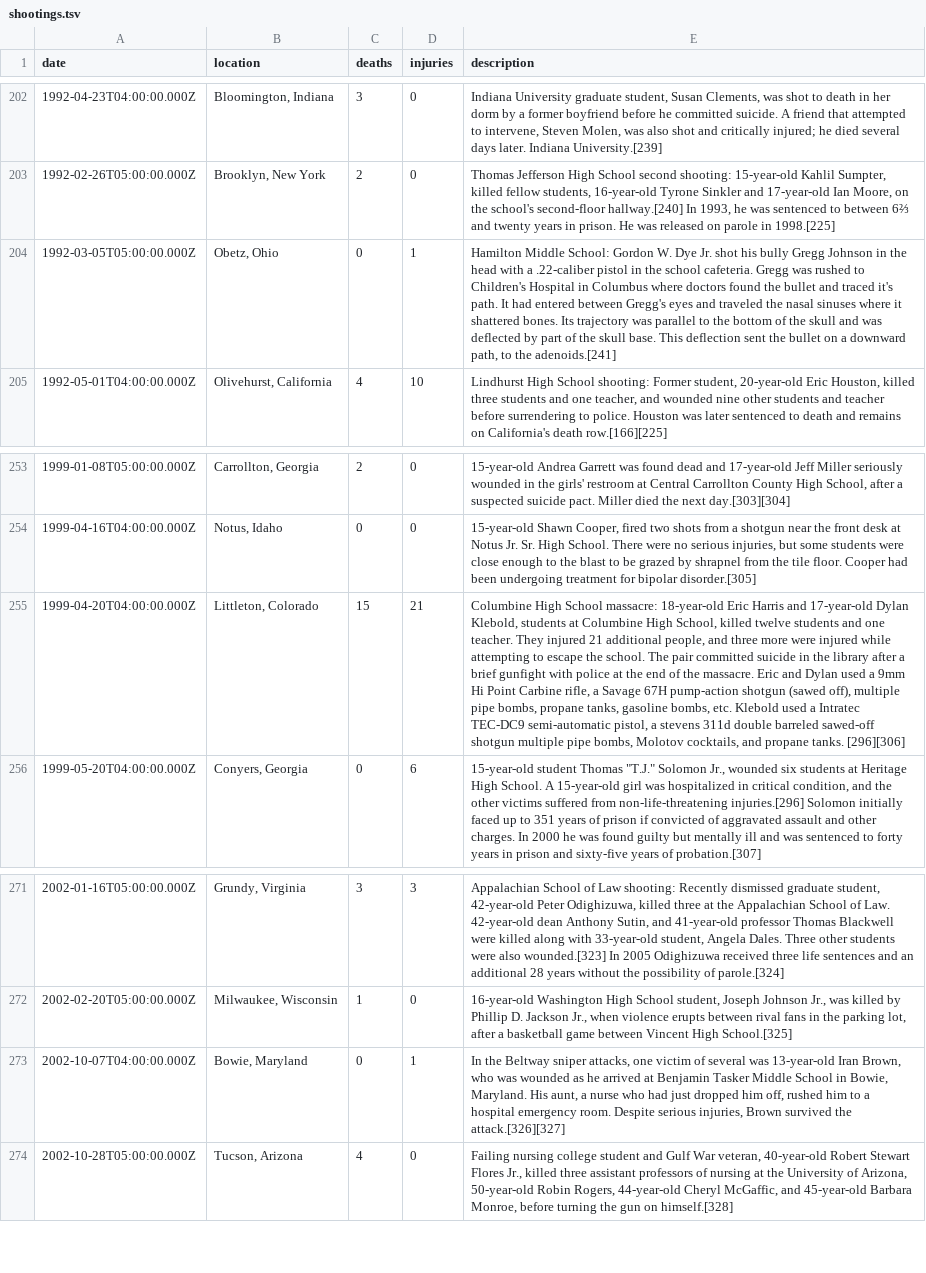
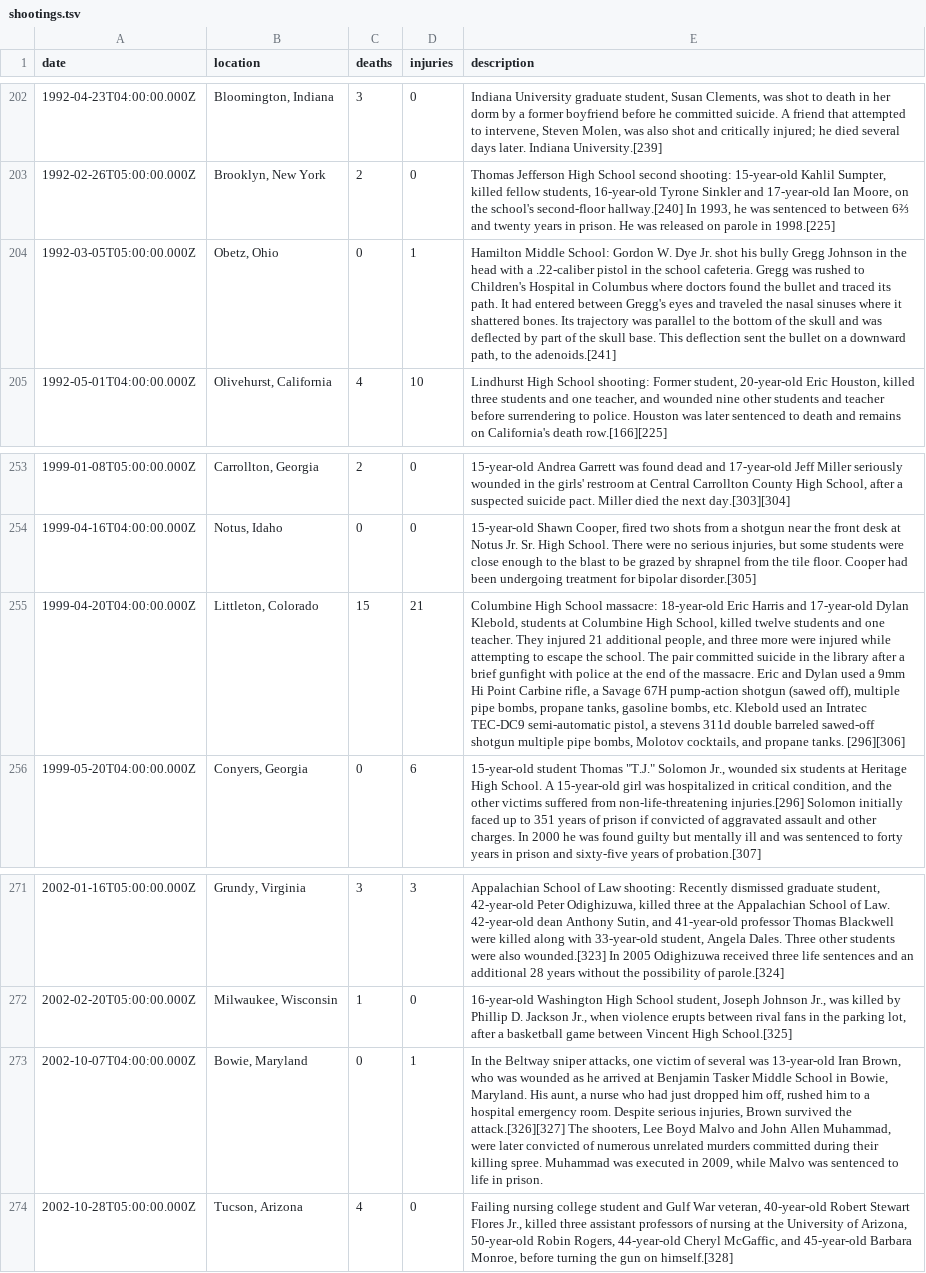
Before and after one commit to brandly/shootings, a TSV file: shootings.tsv, drawn as a sheet; only a part is shown, gaps mark what is left out; the diff covers the shown part only; the diff names each change by its address in the sheet, - before the commit and + after, or states it on an @@ line.

```diff
--- a/shootings.tsv
+++ b/shootings.tsv
-E204 (description): …and traced it's path. It…
+E204 (description): …and traced its path. It…
-E255 (description): …Klebold used a Intratec TEC-DC9…
+E255 (description): …Klebold used an Intratec TEC-DC9…
-E273 (description): …the attack.[326][327]
+E273 (description): …the attack.[326][327] The shooters, Lee Boyd Malvo and John Allen Muhammad, were later convicted of numerous unrelated murders committed during their killing spree. Muhammad was executed in 2009, while Malvo was sentenced to life in prison.
```
Also changed, not shown: 1 added row and 7 edited cells elsewhere in this file.
